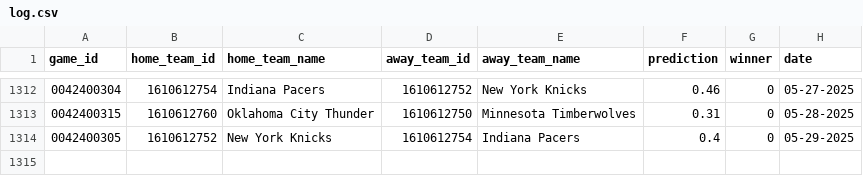
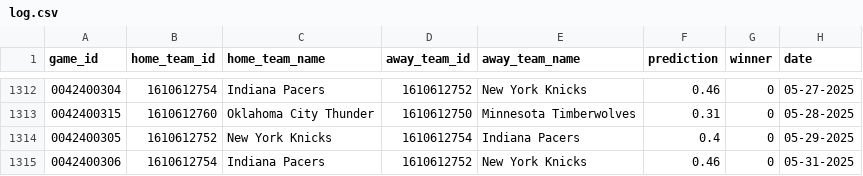
Before and after one commit to globalgumbs/globalgumbs.com, a CSV file: artifacts/log.csv, drawn as a sheet; only a part is shown, gaps mark what is left out.

```diff
--- a/artifacts/log.csv
+++ b/artifacts/log.csv
@@ -1314 +1314,2 @@ game_id,home_team_id,home_team_name,away_team_id,away_team_name,prediction,winne
 0042400305,1610612752,New York Knicks,1610612754,Indiana Pacers,0.4,0,05-29-2025
+0042400306,1610612754,Indiana Pacers,1610612752,New York Knicks,0.46,0,05-31-2025
```
Also changed, not shown: 2 other files.
